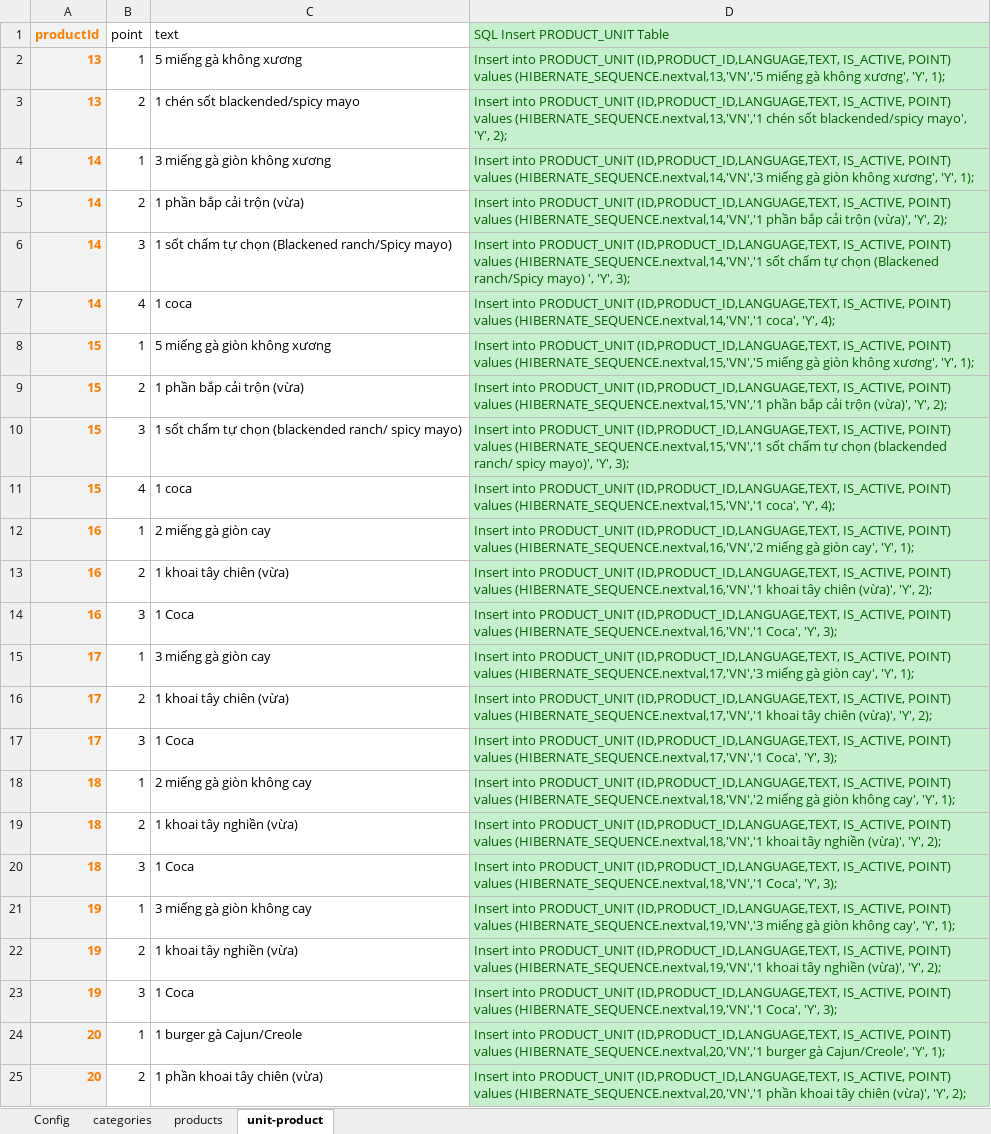
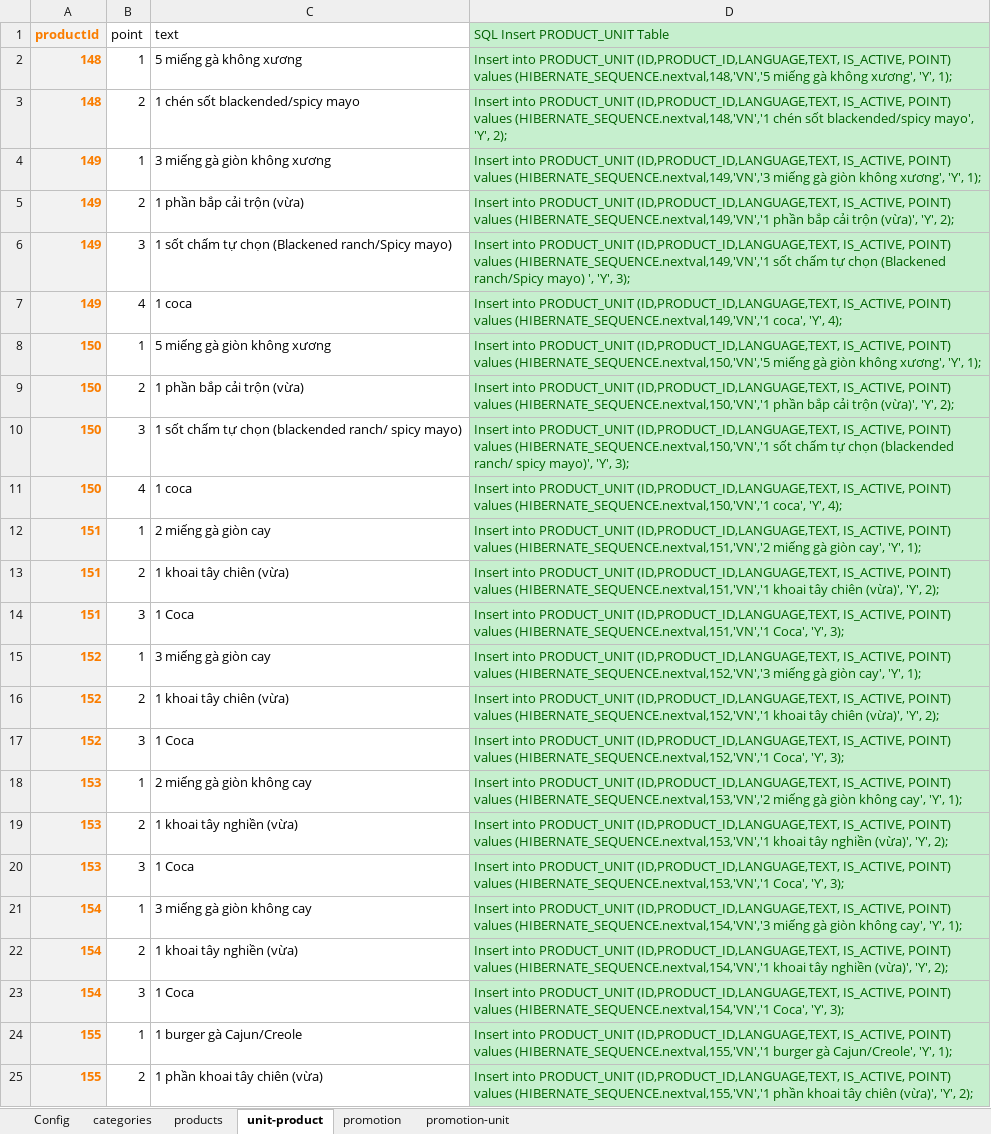
Before and after one commit to maianh93/maianh93.github.io, an Excel workbook: web-project/public/pfc_project_update_data_2.xlsx, sheet unit-product, drawn as a sheet; only a part is shown; values as stored, in another font and other column widths than the file's, no borders; the diff covers the shown part only; the diff names each change by its address in the sheet, - before the commit and + after, or states it on an @@ line.

```diff
--- a/web-project/public/pfc_project_update_data_2.xlsx (sheet unit-product)
+++ b/web-project/public/pfc_project_update_data_2.xlsx (sheet unit-product)
+sheet tab: promotion
+sheet tab: promotion-unit
-A2:A3 (productId): 13
+A2:A3 (productId): 148
-D2 (SQL Insert PRODUCT_UNIT Table): …POINT) values (HIBERNATE_SEQUENCE.nextval,13,'VN','5 miếng gà…
+D2 (SQL Insert PRODUCT_UNIT Table): …POINT) values (HIBERNATE_SEQUENCE.nextval,148,'VN','5 miếng gà…
-D3 (SQL Insert PRODUCT_UNIT Table): …POINT) values (HIBERNATE_SEQUENCE.nextval,13,'VN','1 chén sốt…
+D3 (SQL Insert PRODUCT_UNIT Table): …POINT) values (HIBERNATE_SEQUENCE.nextval,148,'VN','1 chén sốt…
-A4:A7 (productId): 14
+A4:A7 (productId): 149
-D4 (SQL Insert PRODUCT_UNIT Table): …POINT) values (HIBERNATE_SEQUENCE.nextval,14,'VN','3 miếng gà…
+D4 (SQL Insert PRODUCT_UNIT Table): …POINT) values (HIBERNATE_SEQUENCE.nextval,149,'VN','3 miếng gà…
-D5 (SQL Insert PRODUCT_UNIT Table): …POINT) values (HIBERNATE_SEQUENCE.nextval,14,'VN','1 phần bắp…
+D5 (SQL Insert PRODUCT_UNIT Table): …POINT) values (HIBERNATE_SEQUENCE.nextval,149,'VN','1 phần bắp…
-D6 (SQL Insert PRODUCT_UNIT Table): …POINT) values (HIBERNATE_SEQUENCE.nextval,14,'VN','1 sốt chấm…
+D6 (SQL Insert PRODUCT_UNIT Table): …POINT) values (HIBERNATE_SEQUENCE.nextval,149,'VN','1 sốt chấm…
-D7 (SQL Insert PRODUCT_UNIT Table): …POINT) values (HIBERNATE_SEQUENCE.nextval,14,'VN','1 coca', 'Y',…
+D7 (SQL Insert PRODUCT_UNIT Table): …POINT) values (HIBERNATE_SEQUENCE.nextval,149,'VN','1 coca', 'Y',…
-A8:A11 (productId): 15
+A8:A11 (productId): 150
-D8 (SQL Insert PRODUCT_UNIT Table): …POINT) values (HIBERNATE_SEQUENCE.nextval,15,'VN','5 miếng gà…
+D8 (SQL Insert PRODUCT_UNIT Table): …POINT) values (HIBERNATE_SEQUENCE.nextval,150,'VN','5 miếng gà…
-D9 (SQL Insert PRODUCT_UNIT Table): …POINT) values (HIBERNATE_SEQUENCE.nextval,15,'VN','1 phần bắp…
+D9 (SQL Insert PRODUCT_UNIT Table): …POINT) values (HIBERNATE_SEQUENCE.nextval,150,'VN','1 phần bắp…
-D10 (SQL Insert PRODUCT_UNIT Table): …POINT) values (HIBERNATE_SEQUENCE.nextval,15,'VN','1 sốt chấm…
+D10 (SQL Insert PRODUCT_UNIT Table): …POINT) values (HIBERNATE_SEQUENCE.nextval,150,'VN','1 sốt chấm…
-D11 (SQL Insert PRODUCT_UNIT Table): …POINT) values (HIBERNATE_SEQUENCE.nextval,15,'VN','1 coca', 'Y',…
+D11 (SQL Insert PRODUCT_UNIT Table): …POINT) values (HIBERNATE_SEQUENCE.nextval,150,'VN','1 coca', 'Y',…
-A12:A14 (productId): 16
+A12:A14 (productId): 151
-D12 (SQL Insert PRODUCT_UNIT Table): …POINT) values (HIBERNATE_SEQUENCE.nextval,16,'VN','2 miếng gà…
+D12 (SQL Insert PRODUCT_UNIT Table): …POINT) values (HIBERNATE_SEQUENCE.nextval,151,'VN','2 miếng gà…
-D13 (SQL Insert PRODUCT_UNIT Table): …POINT) values (HIBERNATE_SEQUENCE.nextval,16,'VN','1 khoai tây…
+D13 (SQL Insert PRODUCT_UNIT Table): …POINT) values (HIBERNATE_SEQUENCE.nextval,151,'VN','1 khoai tây…
-D14 (SQL Insert PRODUCT_UNIT Table): …POINT) values (HIBERNATE_SEQUENCE.nextval,16,'VN','1 Coca', 'Y',…
+D14 (SQL Insert PRODUCT_UNIT Table): …POINT) values (HIBERNATE_SEQUENCE.nextval,151,'VN','1 Coca', 'Y',…
-A15:A17 (productId): 17
+A15:A17 (productId): 152
-D15 (SQL Insert PRODUCT_UNIT Table): …POINT) values (HIBERNATE_SEQUENCE.nextval,17,'VN','3 miếng gà…
+D15 (SQL Insert PRODUCT_UNIT Table): …POINT) values (HIBERNATE_SEQUENCE.nextval,152,'VN','3 miếng gà…
-D16 (SQL Insert PRODUCT_UNIT Table): …POINT) values (HIBERNATE_SEQUENCE.nextval,17,'VN','1 khoai tây…
+D16 (SQL Insert PRODUCT_UNIT Table): …POINT) values (HIBERNATE_SEQUENCE.nextval,152,'VN','1 khoai tây…
-D17 (SQL Insert PRODUCT_UNIT Table): …POINT) values (HIBERNATE_SEQUENCE.nextval,17,'VN','1 Coca', 'Y',…
+D17 (SQL Insert PRODUCT_UNIT Table): …POINT) values (HIBERNATE_SEQUENCE.nextval,152,'VN','1 Coca', 'Y',…
-A18:A20 (productId): 18
+A18:A20 (productId): 153
-D18 (SQL Insert PRODUCT_UNIT Table): …POINT) values (HIBERNATE_SEQUENCE.nextval,18,'VN','2 miếng gà…
+D18 (SQL Insert PRODUCT_UNIT Table): …POINT) values (HIBERNATE_SEQUENCE.nextval,153,'VN','2 miếng gà…
-D19 (SQL Insert PRODUCT_UNIT Table): …POINT) values (HIBERNATE_SEQUENCE.nextval,18,'VN','1 khoai tây…
+D19 (SQL Insert PRODUCT_UNIT Table): …POINT) values (HIBERNATE_SEQUENCE.nextval,153,'VN','1 khoai tây…
-D20 (SQL Insert PRODUCT_UNIT Table): …POINT) values (HIBERNATE_SEQUENCE.nextval,18,'VN','1 Coca', 'Y',…
+D20 (SQL Insert PRODUCT_UNIT Table): …POINT) values (HIBERNATE_SEQUENCE.nextval,153,'VN','1 Coca', 'Y',…
-A21:A23 (productId): 19
+A21:A23 (productId): 154
-D21 (SQL Insert PRODUCT_UNIT Table): …POINT) values (HIBERNATE_SEQUENCE.nextval,19,'VN','3 miếng gà…
+D21 (SQL Insert PRODUCT_UNIT Table): …POINT) values (HIBERNATE_SEQUENCE.nextval,154,'VN','3 miếng gà…
-D22 (SQL Insert PRODUCT_UNIT Table): …POINT) values (HIBERNATE_SEQUENCE.nextval,19,'VN','1 khoai tây…
+D22 (SQL Insert PRODUCT_UNIT Table): …POINT) values (HIBERNATE_SEQUENCE.nextval,154,'VN','1 khoai tây…
-D23 (SQL Insert PRODUCT_UNIT Table): …POINT) values (HIBERNATE_SEQUENCE.nextval,19,'VN','1 Coca', 'Y',…
+D23 (SQL Insert PRODUCT_UNIT Table): …POINT) values (HIBERNATE_SEQUENCE.nextval,154,'VN','1 Coca', 'Y',…
-A24:A25 (productId): 20
+A24:A25 (productId): 155
-D24 (SQL Insert PRODUCT_UNIT Table): …POINT) values (HIBERNATE_SEQUENCE.nextval,20,'VN','1 burger gà…
+D24 (SQL Insert PRODUCT_UNIT Table): …POINT) values (HIBERNATE_SEQUENCE.nextval,155,'VN','1 burger gà…
-D25 (SQL Insert PRODUCT_UNIT Table): …POINT) values (HIBERNATE_SEQUENCE.nextval,20,'VN','1 phần khoai…
+D25 (SQL Insert PRODUCT_UNIT Table): …POINT) values (HIBERNATE_SEQUENCE.nextval,155,'VN','1 phần khoai…
```
Also changed, not shown: 8 added rows and 44 edited cells elsewhere in this sheet, sheet products, sheet categories, 29 other files.
